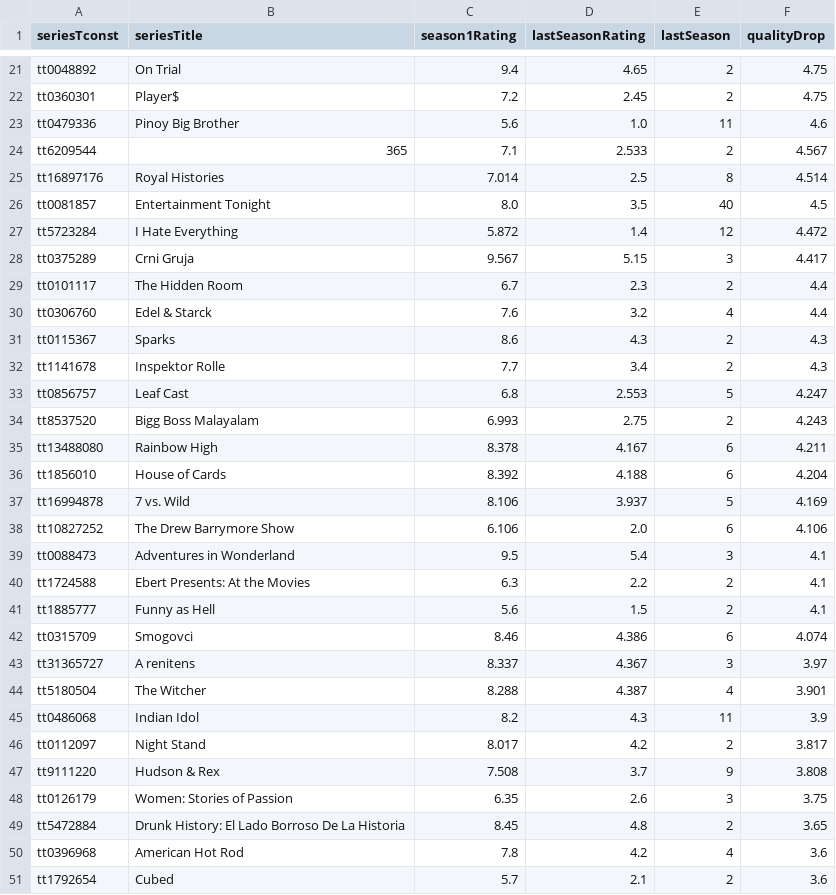
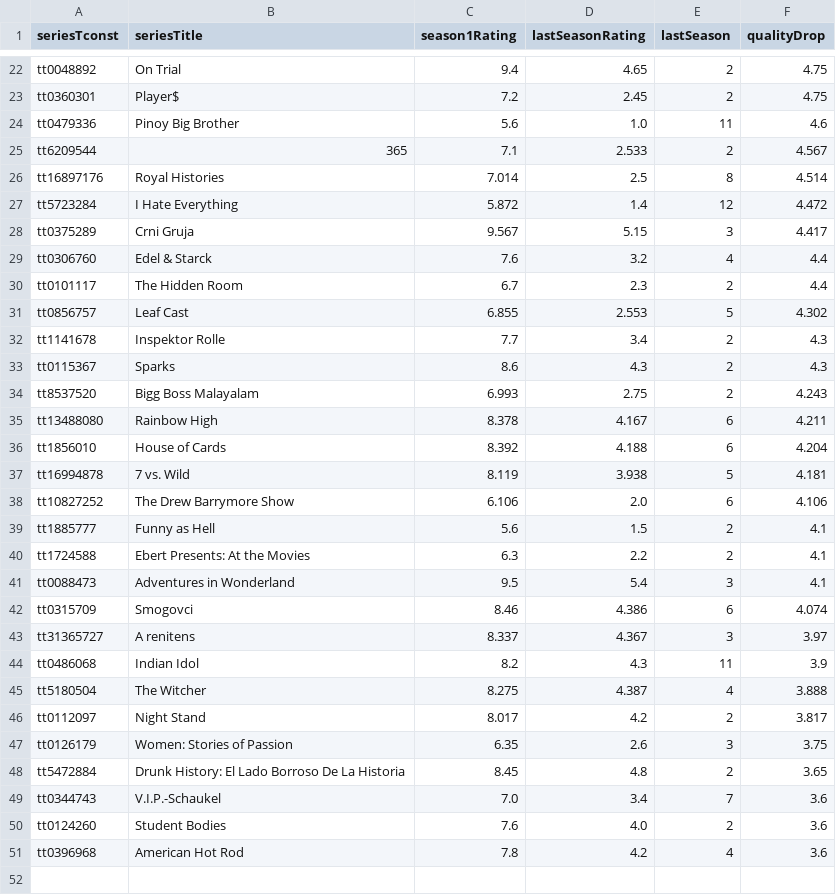
Before and after one commit to leonardosantosdev/imdb-analytics, a CSV file: dashboard/public/data/series_quality_drop.csv, drawn as a sheet; only a part is shown, gaps mark what is left out; the diff covers the shown part only.

```diff
--- a/dashboard/public/data/series_quality_drop.csv
+++ b/dashboard/public/data/series_quality_drop.csv
@@ -25,10 +26,9 @@ tt6209544,365,7.1,2.533,2,4.567
 tt16897176,Royal Histories,7.014,2.5,8,4.514
-tt0081857,Entertainment Tonight,8.0,3.5,40,4.5
 tt5723284,I Hate Everything,5.872,1.4,12,4.472
 tt0375289,Crni Gruja,9.567,5.15,3,4.417
+tt0306760,Edel & Starck,7.6,3.2,4,4.4
 tt0101117,The Hidden Room,6.7,2.3,2,4.4
-tt0306760,Edel & Starck,7.6,3.2,4,4.4
+tt0856757,Leaf Cast,6.855,2.553,5,4.302
+tt1141678,Inspektor Rolle,7.7,3.4,2,4.3
 tt0115367,Sparks,8.6,4.3,2,4.3
-tt1141678,Inspektor Rolle,7.7,3.4,2,4.3
-tt0856757,Leaf Cast,6.8,2.553,5,4.247
 tt8537520,Bigg Boss Malayalam,6.993,2.75,2,4.243
@@ -36,16 +36,16 @@ tt13488080,Rainbow High,8.378,4.167,6,4.211
 tt1856010,House of Cards,8.392,4.188,6,4.204
-tt16994878,7 vs. Wild,8.106,3.937,5,4.169
+tt16994878,7 vs. Wild,8.119,3.938,5,4.181
 tt10827252,The Drew Barrymore Show,6.106,2.0,6,4.106
+tt1885777,Funny as Hell,5.6,1.5,2,4.1
+tt1724588,Ebert Presents: At the Movies,6.3,2.2,2,4.1
 tt0088473,Adventures in Wonderland,9.5,5.4,3,4.1
-tt1724588,Ebert Presents: At the Movies,6.3,2.2,2,4.1
-tt1885777,Funny as Hell,5.6,1.5,2,4.1
 tt0315709,Smogovci,8.46,4.386,6,4.074
 tt31365727,A renitens,8.337,4.367,3,3.97
-tt5180504,The Witcher,8.288,4.387,4,3.901
 tt0486068,Indian Idol,8.2,4.3,11,3.9
+tt5180504,The Witcher,8.275,4.387,4,3.888
 tt0112097,Night Stand,8.017,4.2,2,3.817
-tt9111220,Hudson & Rex,7.508,3.7,9,3.808
 tt0126179,Women: Stories of Passion,6.35,2.6,3,3.75
 tt5472884,Drunk History: El Lado Borroso De La Historia,8.45,4.8,2,3.65
+tt0344743,V.I.P.-Schaukel,7.0,3.4,7,3.6
+tt0124260,Student Bodies,7.6,4.0,2,3.6
 tt0396968,American Hot Rod,7.8,4.2,4,3.6
-tt1792654,Cubed,5.7,2.1,2,3.6
```
Also changed, not shown: 1 added row, 2 moved rows and 2 edited cells elsewhere in this file, dashboard/public/data/genre_weighted_ratings.csv, dashboard/public/data/rising_titles_votes_week_over_week.csv, 17 other files.
